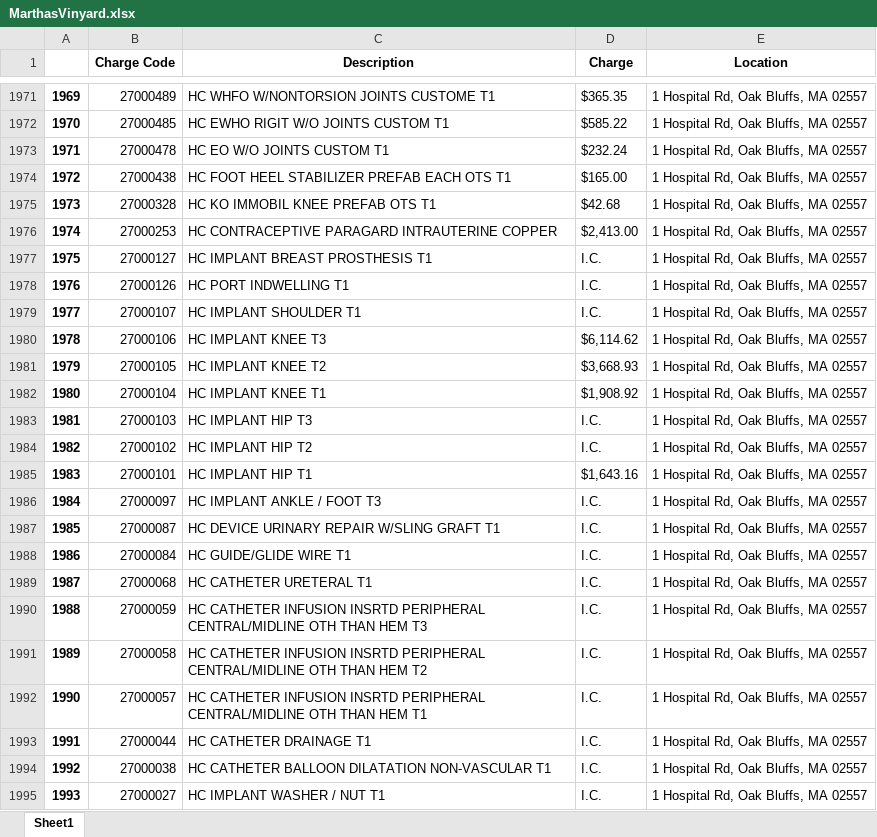
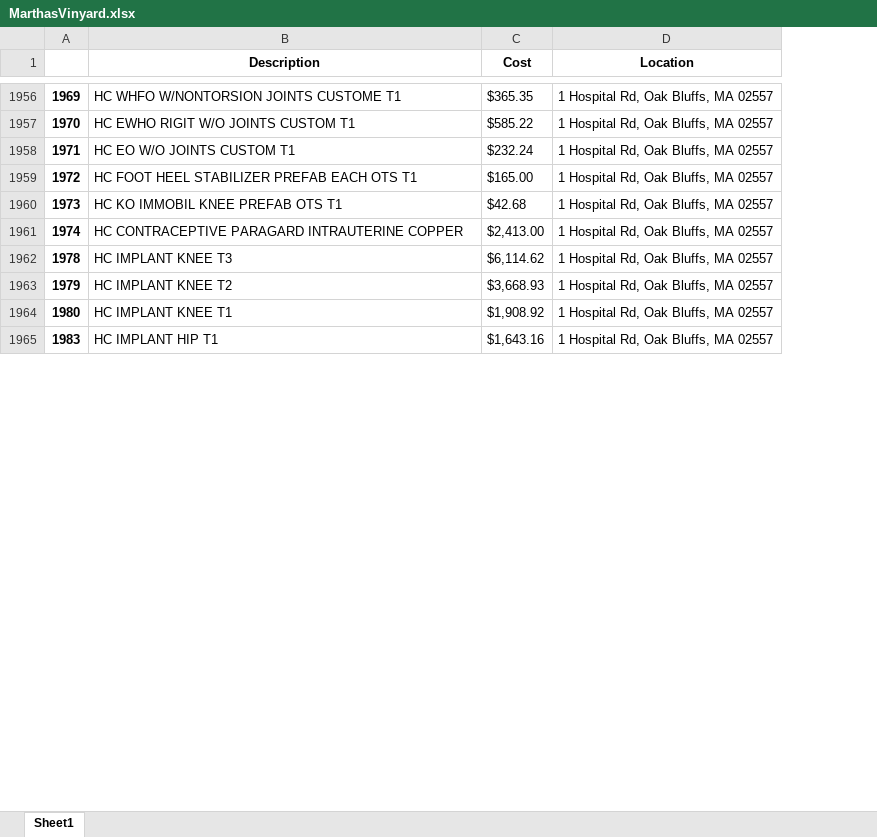
Before and after one commit to kunalupadya/CapitalOneHackathon, an Excel workbook: cleanhospitals/MarthasVinyard.xlsx, sheet Sheet1, drawn as a sheet; only a part is shown, gaps mark what is left out; values as stored, in another font and other column widths than the file's, no borders; removed rows and columns are numbered as before the commit, all else as after; the diff covers the shown part only; the diff names each change by its address in the sheet, - before the commit and + after, or states it on an @@ line.

```diff
--- a/cleanhospitals/MarthasVinyard.xlsx (sheet Sheet1)
+++ b/cleanhospitals/MarthasVinyard.xlsx (sheet Sheet1)
-column B (Charge Code), rows 1971-1976: 27000489 | 27000485 | 27000478 | 27000438 | 27000328 | 27000253; rows 1980-1982: 27000106 | 27000105 | 27000104; row 1985: 27000101
-C1: Charge
+C1: Cost
-row 1977: 1975 | 27000127 | HC IMPLANT BREAST PROSTHESIS T1 | I.C. | 1 Hospital Rd, Oak Bluffs, MA 02557
-row 1978: 1976 | 27000126 | HC PORT INDWELLING T1 | I.C. | 1 Hospital Rd, Oak Bluffs, MA 02557
-row 1979: 1977 | 27000107 | HC IMPLANT SHOULDER T1 | I.C. | 1 Hospital Rd, Oak Bluffs, MA 02557
-row 1983: 1981 | 27000103 | HC IMPLANT HIP T3 | I.C. | 1 Hospital Rd, Oak Bluffs, MA 02557
-row 1984: 1982 | 27000102 | HC IMPLANT HIP T2 | I.C. | 1 Hospital Rd, Oak Bluffs, MA 02557
-row 1986: 1984 | 27000097 | HC IMPLANT ANKLE / FOOT T3 | I.C. | 1 Hospital Rd, Oak Bluffs, MA 02557
-row 1987: 1985 | 27000087 | HC DEVICE URINARY REPAIR W/SLING GRAFT T1 | I.C. | 1 Hospital Rd, Oak Bluffs, MA 02557
-row 1988: 1986 | 27000084 | HC GUIDE/GLIDE WIRE T1 | I.C. | 1 Hospital Rd, Oak Bluffs, MA 02557
-row 1989: 1987 | 27000068 | HC CATHETER URETERAL T1 | I.C. | 1 Hospital Rd, Oak Bluffs, MA 02557
-row 1990: 1988 | 27000059 | HC CATHETER INFUSION INSRTD PERIPHERAL CENTRAL/MIDLINE OTH THAN HEM T3 | I.C. | 1 Hospital Rd, Oak Bluffs, MA 02557
-row 1991: 1989 | 27000058 | HC CATHETER INFUSION INSRTD PERIPHERAL CENTRAL/MIDLINE OTH THAN HEM T2 | I.C. | 1 Hospital Rd, Oak Bluffs, MA 02557
-row 1992: 1990 | 27000057 | HC CATHETER INFUSION INSRTD PERIPHERAL CENTRAL/MIDLINE OTH THAN HEM T1 | I.C. | 1 Hospital Rd, Oak Bluffs, MA 02557
-row 1993: 1991 | 27000044 | HC CATHETER DRAINAGE T1 | I.C. | 1 Hospital Rd, Oak Bluffs, MA 02557
-row 1994: 1992 | 27000038 | HC CATHETER BALLOON DILATATION NON-VASCULAR T1 | I.C. | 1 Hospital Rd, Oak Bluffs, MA 02557
-row 1995: 1993 | 27000027 | HC IMPLANT WASHER / NUT T1 | I.C. | 1 Hospital Rd, Oak Bluffs, MA 02557
```
Also changed, not shown: 26 removed rows elsewhere in this sheet, cleanhospitals/AtlantiCare.xlsx, cleanhospitals/AuroraHealth.xlsx, 5 other files.
